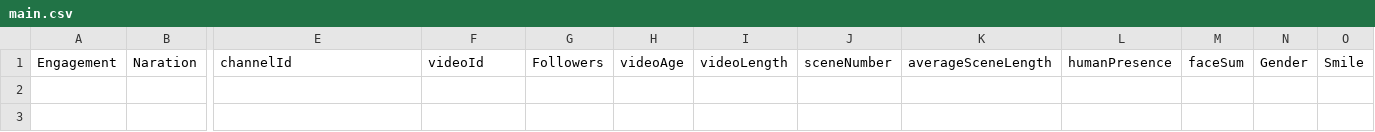
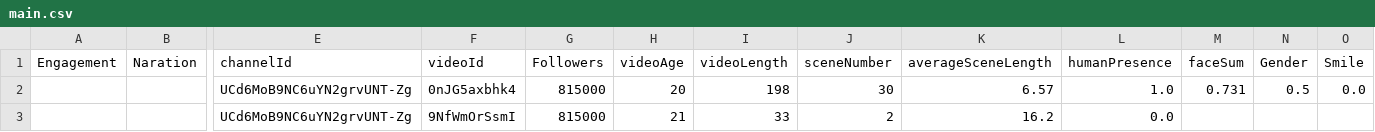
Before and after one commit to juanguerralatam/B2B-engagement, a CSV file: main.csv, drawn as a sheet; only a part is shown, gaps mark what is left out; rows hold the shown columns only; the diff names each change by its address in the sheet, - before the commit and + after, or states it on an @@ line.

```diff
--- a/main.csv
+++ b/main.csv
+row 2:  |  | UCd6MoB9NC6uYN2grvUNT-Zg | 0nJG5axbhk4 | 815000 | 20 | 198 | 30 | 6.57 | 1.0 | 0.731 | 0.5 | 0.0
+row 3:  |  | UCd6MoB9NC6uYN2grvUNT-Zg | 9NfWmOrSsmI | 815000 | 21 | 33 | 2 | 16.2 | 0.0
```
Also changed, not shown: output/image_features_analysis.csv, output/text_features_analysis.csv, 22 other files.
